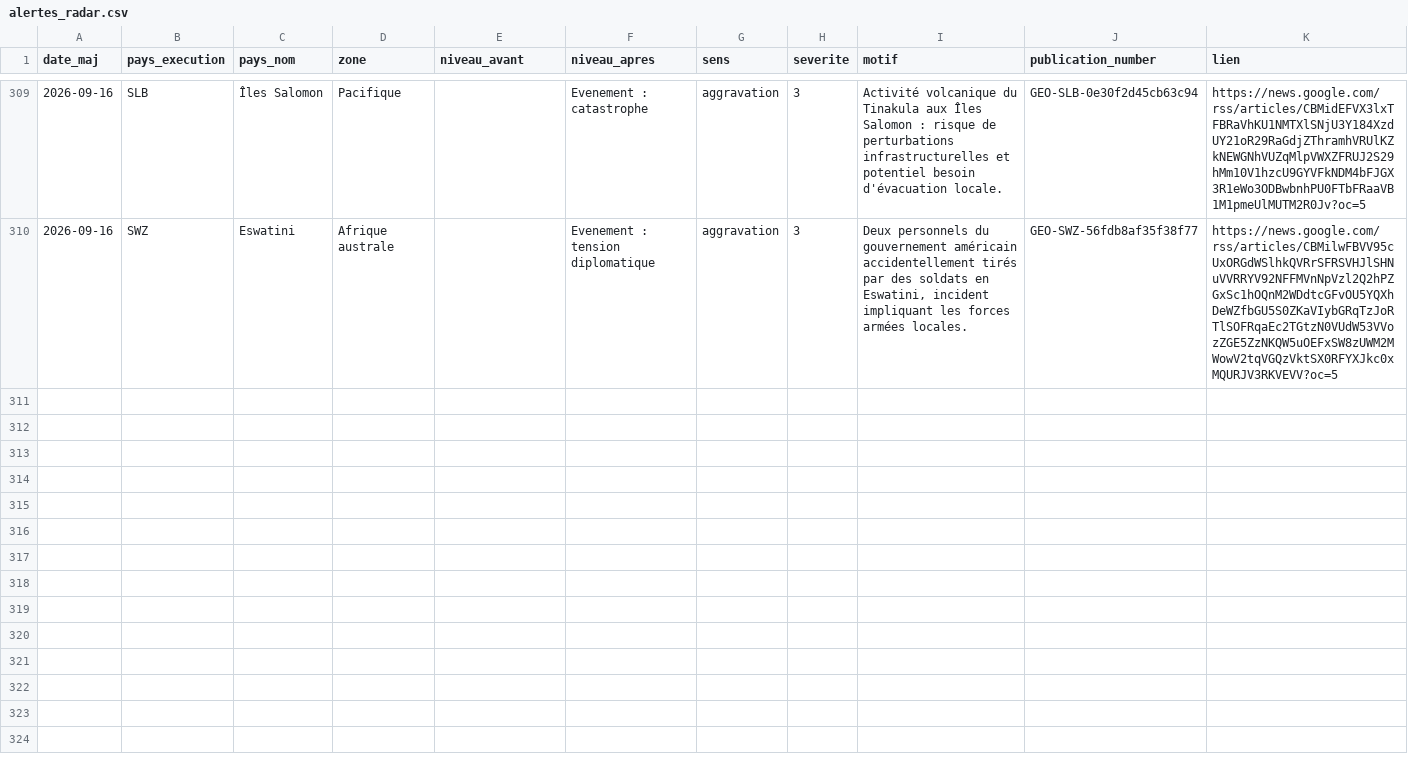
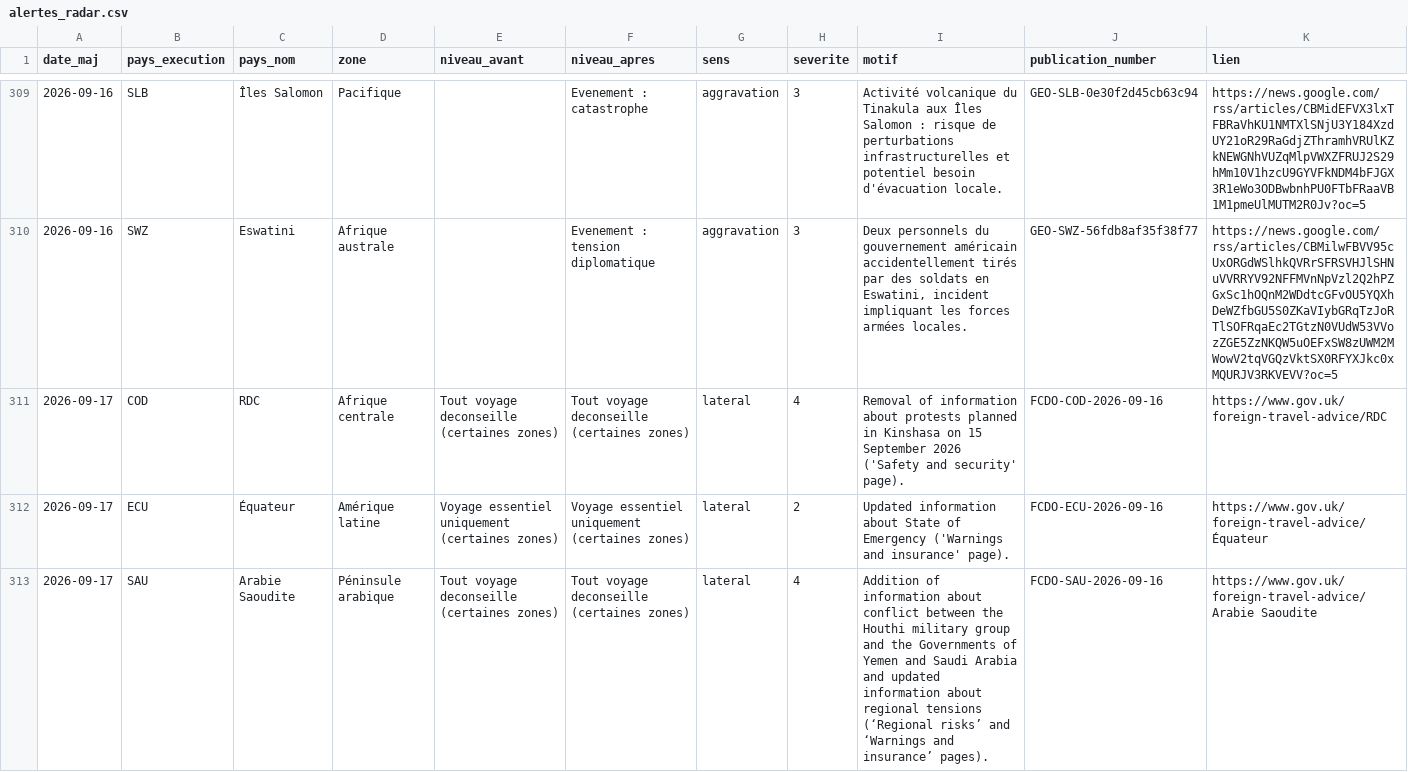
Before and after one commit to mayeulpeltier-pixel/radar-amarante, a CSV file: backups/alertes_radar.csv, drawn as a sheet; only a part is shown, gaps mark what is left out; the diff covers the shown part only; the diff names each change by its address in the sheet, - before the commit and + after, or states it on an @@ line.

```diff
--- a/backups/alertes_radar.csv
+++ b/backups/alertes_radar.csv
+row 311: 2026-09-17 | COD | RDC | Afrique centrale | Tout voyage deconseille (certaines zones) | Tout voyage deconseille (certaines zones) | lateral | 4 | Removal of information about protests planned in Kinshasa on 15 September 2026 ('Safety and security' page). | FCDO-COD-2026-09-16 | https://www.gov.uk/foreign-travel-advice/RDC
+row 312: 2026-09-17 | ECU | Équateur | Amérique latine | Voyage essentiel uniquement (certaines zones) | Voyage essentiel uniquement (certaines zones) | lateral | 2 | Updated information about State of Emergency ('Warnings and insurance' page). | FCDO-ECU-2026-09-16 | https://www.gov.uk/foreign-travel-advice/Équateur
+row 313: 2026-09-17 | SAU | Arabie Saoudite | Péninsule arabique | Tout voyage deconseille (certaines zones) | Tout voyage deconseille (certaines zones) | lateral | 4 | Addition of information about conflict between the Houthi military group and the Governments of Yemen and Saudi Arabia and updated information about regional tensions (‘Regional risks’ and ‘Warnings and insurance’ pages). | FCDO-SAU-2026-09-16 | https://www.gov.uk/foreign-travel-advice/Arabie Saoudite
```
Also changed, not shown: 3 added rows elsewhere in this file, backups/attributions_radar.csv, backups/bm_projets_radar.csv, 9 other files.
